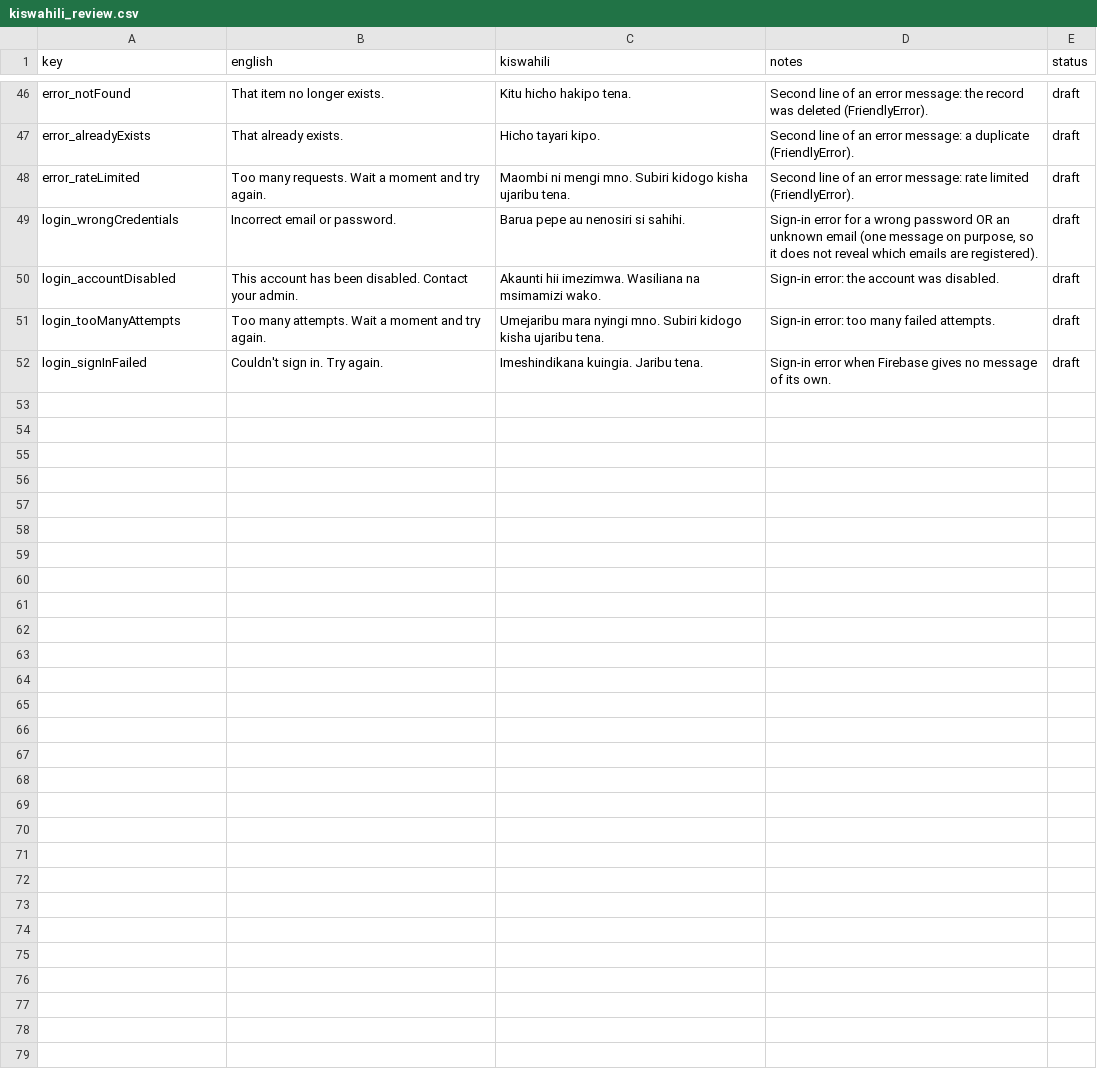
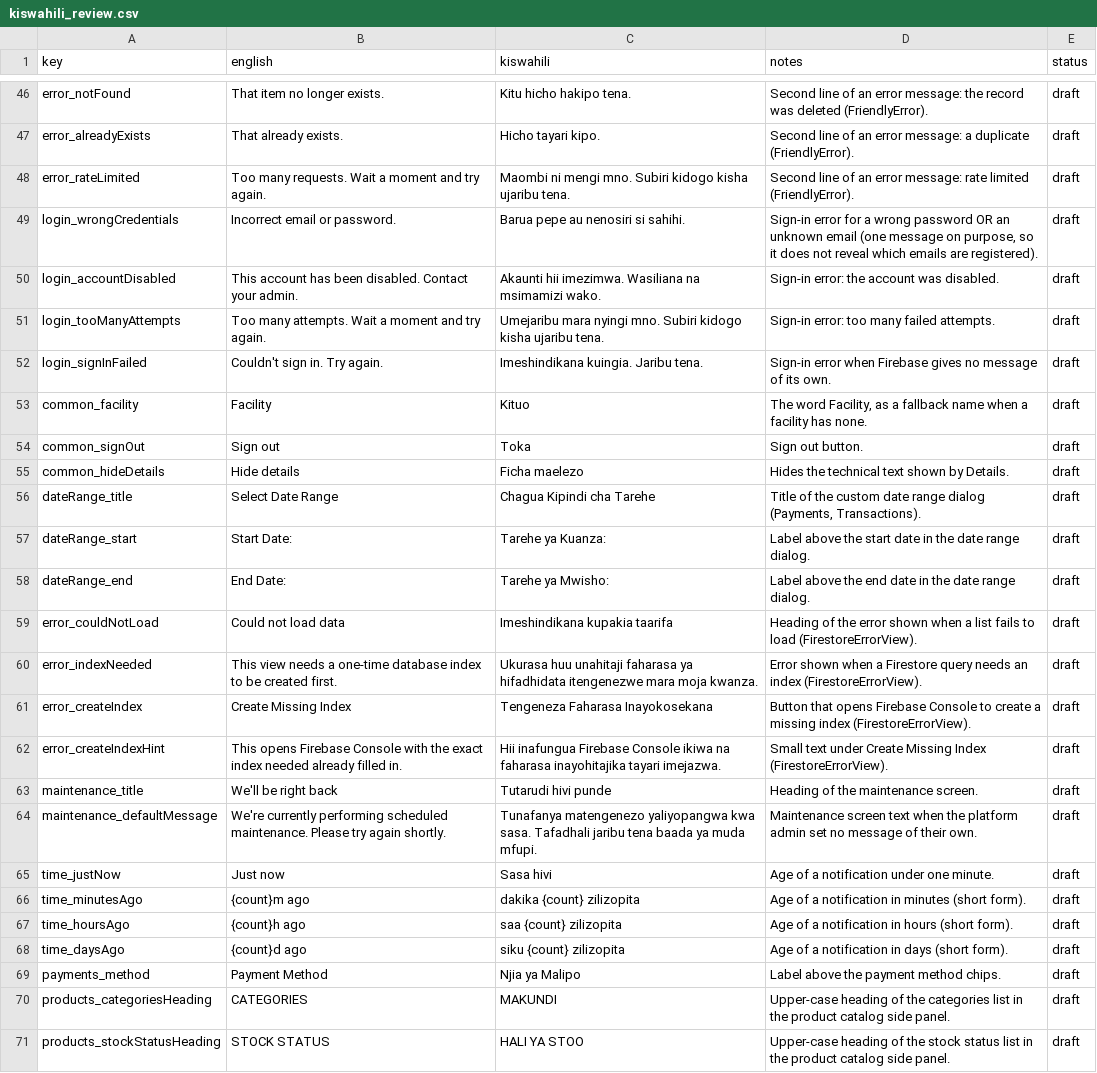
Before and after one commit to shanelvmi/VetBiz-Pro, a CSV file: docs/kiswahili_review.csv, drawn as a sheet; only a part is shown, gaps mark what is left out; the diff covers the shown part only.

```diff
--- a/docs/kiswahili_review.csv
+++ b/docs/kiswahili_review.csv
@@ -52 +52,20 @@ login_tooManyAttempts,Too many attempts. Wait a moment and try again.,Umejaribu
 login_signInFailed,Couldn't sign in. Try again.,Imeshindikana kuingia. Jaribu tena.,Sign-in error when Firebase gives no message of its own.,draft
+common_facility,Facility,Kituo,"The word Facility, as a fallback name when a facility has none.",draft
+common_signOut,Sign out,Toka,Sign out button.,draft
+common_hideDetails,Hide details,Ficha maelezo,Hides the technical text shown by Details.,draft
+dateRange_title,Select Date Range,Chagua Kipindi cha Tarehe,"Title of the custom date range dialog (Payments, Transactions).",draft
+dateRange_start,Start Date:,Tarehe ya Kuanza:,Label above the start date in the date range dialog.,draft
+dateRange_end,End Date:,Tarehe ya Mwisho:,Label above the end date in the date range dialog.,draft
+error_couldNotLoad,Could not load data,Imeshindikana kupakia taarifa,Heading of the error shown when a list fails to load (FirestoreErrorView).,draft
+error_indexNeeded,This view needs a one-time database index to be created first.,Ukurasa huu unahitaji faharasa ya hifadhidata itengenezwe mara moja kwanza.,Error shown when a Firestore query needs an index (FirestoreErrorView).,draft
+error_createIndex,Create Missing Index,Tengeneza Faharasa Inayokosekana,Button that opens Firebase Console to create a missing index (FirestoreErrorView).,draft
+error_createIndexHint,This opens Firebase Console with the exact index needed already filled in.,Hii inafungua Firebase Console ikiwa na faharasa inayohitajika tayari imejazwa.,Small text under Create Missing Index (FirestoreErrorView).,draft
+maintenance_title,We'll be right back,Tutarudi hivi punde,Heading of the maintenance screen.,draft
+maintenance_defaultMessage,We're currently performing scheduled maintenance. Please try again shortly.,Tunafanya matengenezo yaliyopangwa kwa sasa. Tafadhali jaribu tena baada ya muda mfupi.,Maintenance screen text when the platform admin set no message of their own.,draft
+time_justNow,Just now,Sasa hivi,Age of a notification under one minute.,draft
+time_minutesAgo,{count}m ago,dakika {count} zilizopita,Age of a notification in minutes (short form).,draft
+time_hoursAgo,{count}h ago,saa {count} zilizopita,Age of a notification in hours (short form).,draft
+time_daysAgo,{count}d ago,siku {count} zilizopita,Age of a notification in days (short form).,draft
+payments_method,Payment Method,Njia ya Malipo,Label above the payment method chips.,draft
+products_categoriesHeading,CATEGORIES,MAKUNDI,Upper-case heading of the categories list in the product catalog side panel.,draft
+products_stockStatusHeading,STOCK STATUS,HALI YA STOO,Upper-case heading of the stock status list in the product catalog side panel.,draft
```
Also changed, not shown: 16 added rows and 2 edited cells elsewhere in this file.
